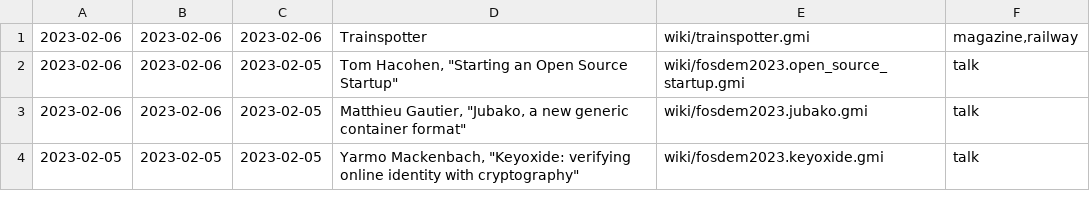
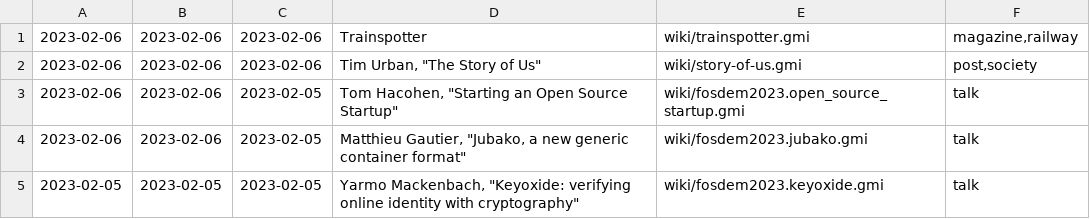
Before and after one commit to siiky/siiky.github.io, a TSV file: wiki-meta.tsv, drawn as a sheet; only a part is shown.

Commit message:
Add wiki/story-of-us

```diff
--- a/wiki-meta.tsv
+++ b/wiki-meta.tsv
@@ -1,2 +1,3 @@
 2023-02-06	2023-02-06	2023-02-06	Trainspotter	wiki/trainspotter.gmi	magazine,railway
+2023-02-06	2023-02-06	2023-02-06	Tim Urban, "The Story of Us"	wiki/story-of-us.gmi	post,society
 2023-02-06	2023-02-06	2023-02-05	Tom Hacohen, "Starting an Open Source Startup"	wiki/fosdem2023.open_source_startup.gmi	talk
```
Also changed, not shown: 8 other files.
